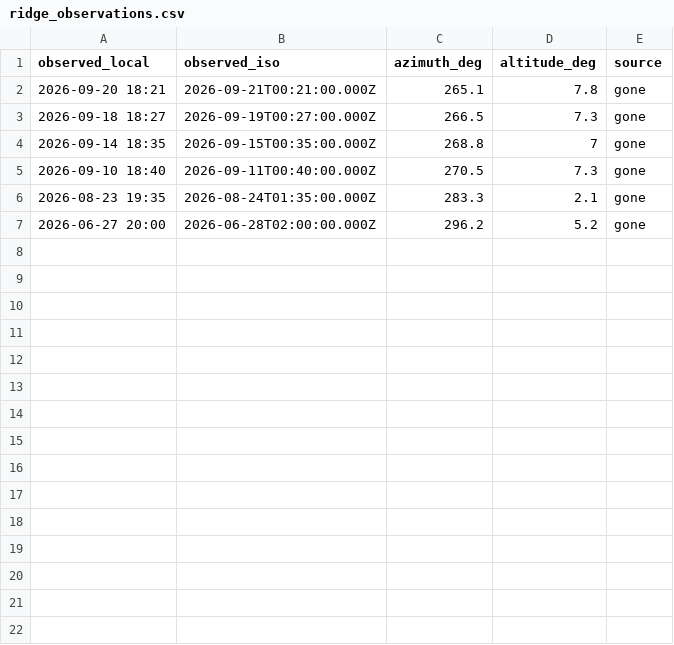
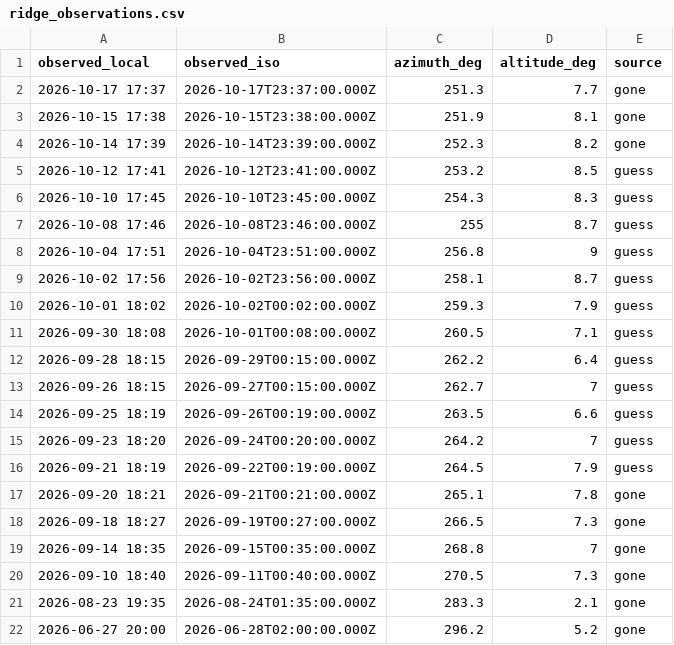
Before and after one commit to DOUGSKEEZ/monty, a CSV file: data/ridge_observations.csv, drawn as a sheet.

Commit message:
Ridge calibration: Sep 21 – Oct 17 observations + scheduler settings
  - 15 new rows in ridge_observations.csv (3 watched "gone", 12 guesses);
    13 of them in horizon_profile (2 guesses deleted in the calibrator,
    kept in the CSV audit trail by design)
  - scheduler.json also picks up current UI settings: Good Night offset
    -2 min, wake-up 07:45 MP3 / snooze 7 / Good Morning delay 20 min,
    guest room 1 alarm time 07:00

```diff
--- a/data/ridge_observations.csv
+++ b/data/ridge_observations.csv
@@ -1,2 +1,17 @@
 observed_local,observed_iso,azimuth_deg,altitude_deg,source
+2026-10-17 17:37,2026-10-17T23:37:00.000Z,251.3,7.7,gone
+2026-10-15 17:38,2026-10-15T23:38:00.000Z,251.9,8.1,gone
+2026-10-14 17:39,2026-10-14T23:39:00.000Z,252.3,8.2,gone
+2026-10-12 17:41,2026-10-12T23:41:00.000Z,253.2,8.5,guess
+2026-10-10 17:45,2026-10-10T23:45:00.000Z,254.3,8.3,guess
+2026-10-08 17:46,2026-10-08T23:46:00.000Z,255,8.7,guess
+2026-10-04 17:51,2026-10-04T23:51:00.000Z,256.8,9,guess
+2026-10-02 17:56,2026-10-02T23:56:00.000Z,258.1,8.7,guess
+2026-10-01 18:02,2026-10-02T00:02:00.000Z,259.3,7.9,guess
+2026-09-30 18:08,2026-10-01T00:08:00.000Z,260.5,7.1,guess
+2026-09-28 18:15,2026-09-29T00:15:00.000Z,262.2,6.4,guess
+2026-09-26 18:15,2026-09-27T00:15:00.000Z,262.7,7,guess
+2026-09-25 18:19,2026-09-26T00:19:00.000Z,263.5,6.6,guess
+2026-09-23 18:20,2026-09-24T00:20:00.000Z,264.2,7,guess
+2026-09-21 18:19,2026-09-22T00:19:00.000Z,264.5,7.9,guess
 2026-09-20 18:21,2026-09-21T00:21:00.000Z,265.1,7.8,gone
```
Also changed, not shown: 1 other file.
